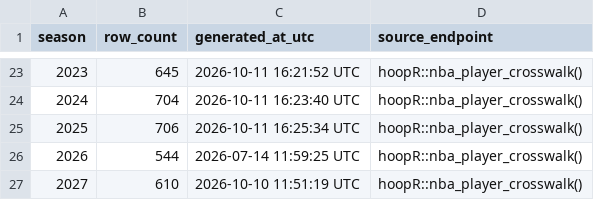
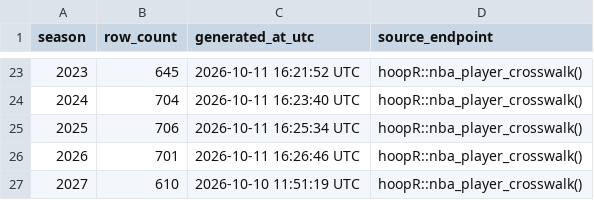
Before and after one commit to sportsdataverse/hoopR-nba-data, a CSV file: nba/crosswalk/nba_player_crosswalk_in_data_repo.csv, drawn as a sheet; only a part is shown, gaps mark what is left out.

Commit message:
NBA Data Update (Start: 2026 End: 2026)

```diff
--- a/nba/crosswalk/nba_player_crosswalk_in_data_repo.csv
+++ b/nba/crosswalk/nba_player_crosswalk_in_data_repo.csv
@@ -25,3 +25,3 @@ season,row_count,generated_at_utc,source_endpoint
 2025,706,2026-10-11 16:25:34 UTC,hoopR::nba_player_crosswalk()
-2026,544,2026-07-14 11:59:25 UTC,hoopR::nba_player_crosswalk()
+2026,701,2026-10-11 16:26:46 UTC,hoopR::nba_player_crosswalk()
 2027,610,2026-10-10 11:51:19 UTC,hoopR::nba_player_crosswalk()
```
Also changed, not shown: 1 other file.
